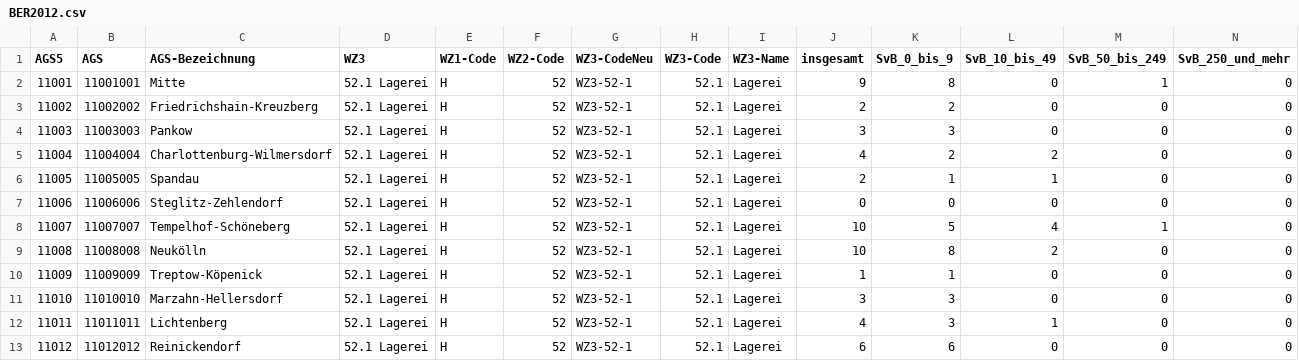
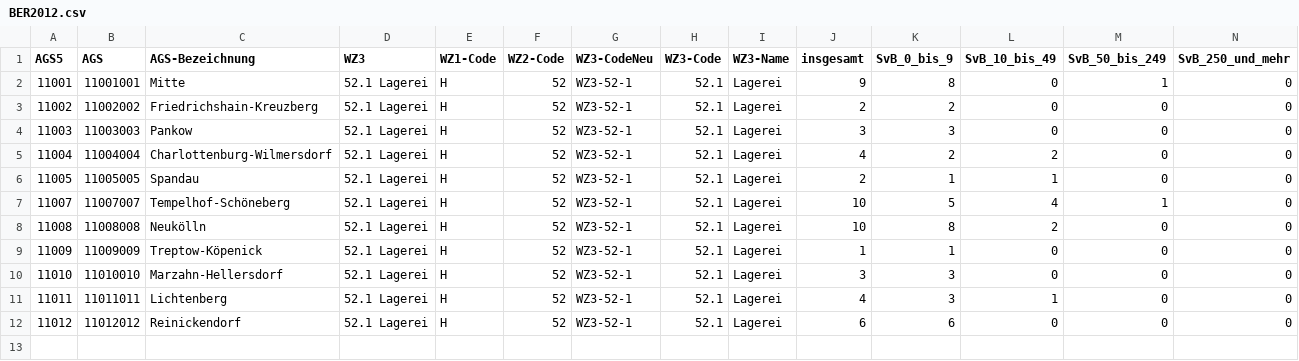
Before and after one commit to Falko-R/b3, a CSV file: 1-prep/ecodat/BER2012.csv, drawn as a sheet.

```diff
--- a/1-prep/ecodat/BER2012.csv
+++ b/1-prep/ecodat/BER2012.csv
@@ -6,3 +6,2 @@ AGS5;AGS;AGS-Bezeichnung;WZ3;WZ1-Code;WZ2-Code;WZ3-CodeNeu;WZ3-Code;WZ3-Name;ins
 11005;11005005;Spandau;52.1 Lagerei;H;52;WZ3-52-1;52.1;Lagerei;2;1;1;0;0
-11006;11006006;Steglitz-Zehlendorf;52.1 Lagerei;H;52;WZ3-52-1;52.1;Lagerei;0;0;0;0;0
 11007;11007007;Tempelhof-Schöneberg;52.1 Lagerei;H;52;WZ3-52-1;52.1;Lagerei;10;5;4;1;0
```
Also changed, not shown: 1-prep/ecodat/BER2006.csv, 1-prep/ecodat/BER2007.csv, 17 other files.
